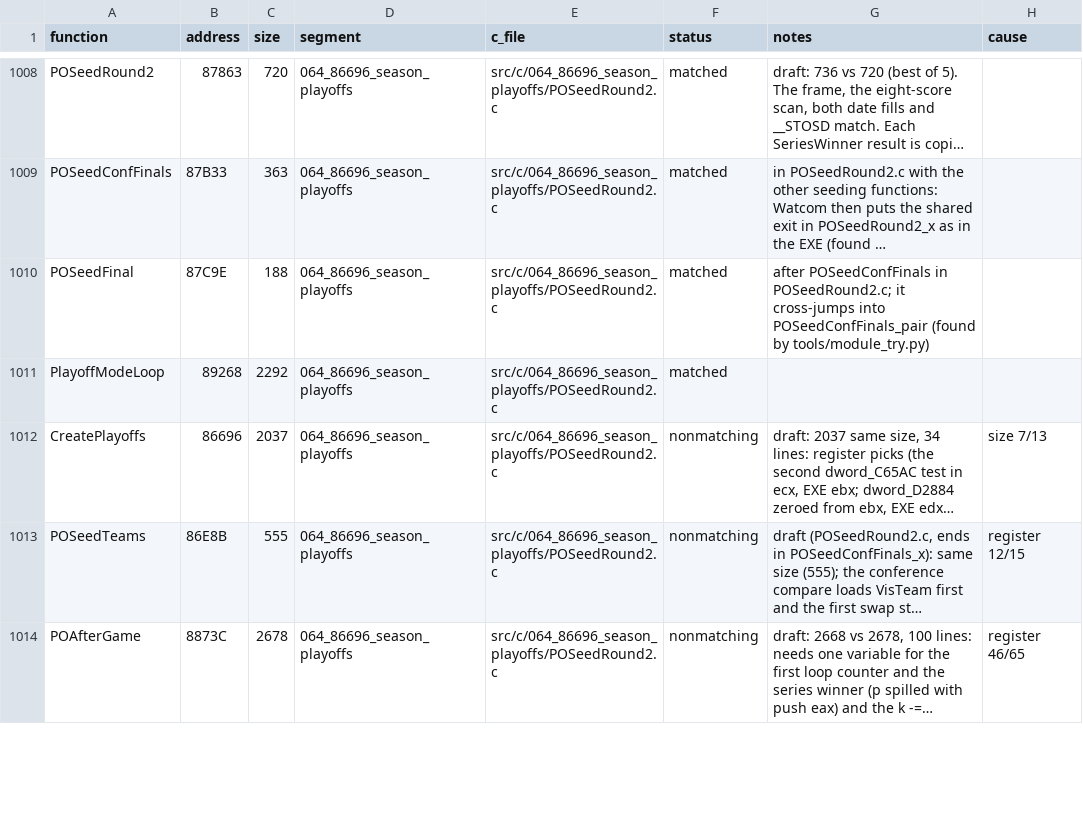
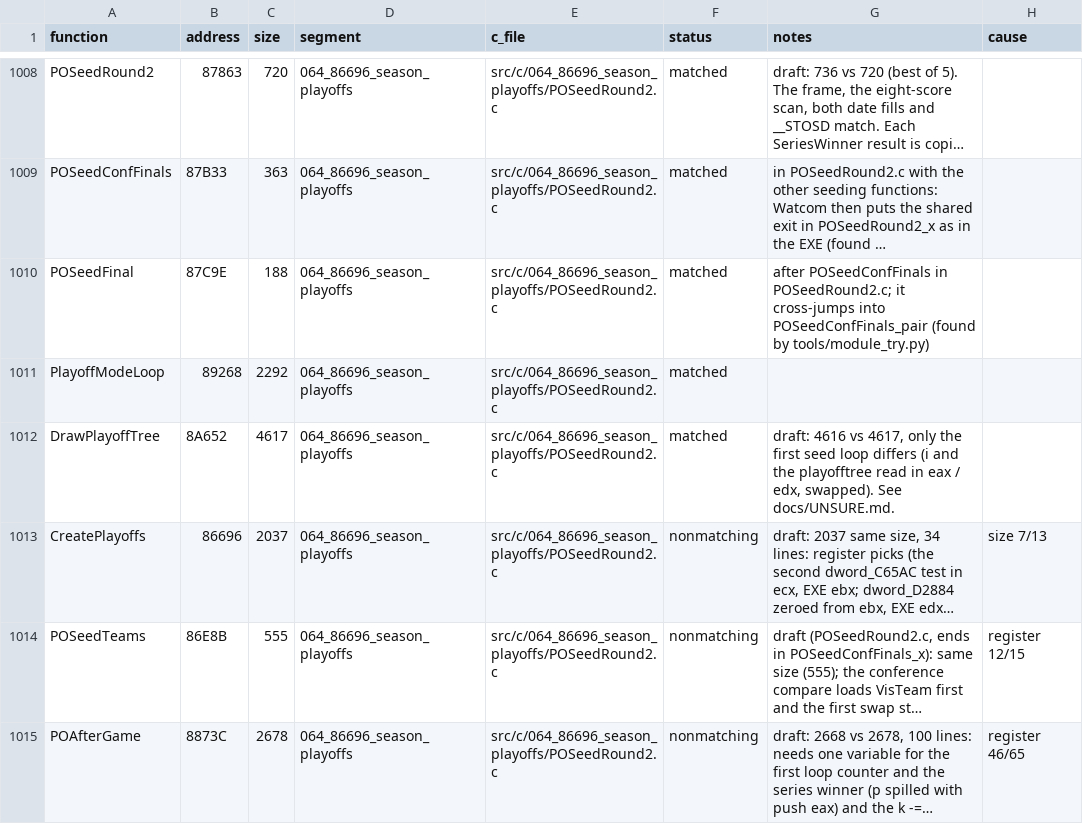
Before and after one commit to Mhopkinsinc/NHL95PC, a CSV file: tools/c_functions.csv, drawn as a sheet; only a part is shown, gaps mark what is left out; long unchanged cells end in …; the diff covers the shown part only; the diff names each change by its address in the sheet, - before the commit and + after, or states it on an @@ line.

```diff
--- a/tools/c_functions.csv
+++ b/tools/c_functions.csv
+row 1012: DrawPlayoffTree | 8A652 | 4617 | 064_86696_season_playoffs | src/c/064_86696_season_playoffs/POSeedRound2.c | matched | draft: 4616 vs 4617, only the first seed loop differs (i and the playofftree read in eax / edx, swapped). See docs/UNSURE.md.
```
Also changed, not shown: 3 added rows, 4 removed rows and 2 edited cells elsewhere in this file, 1 other file.
